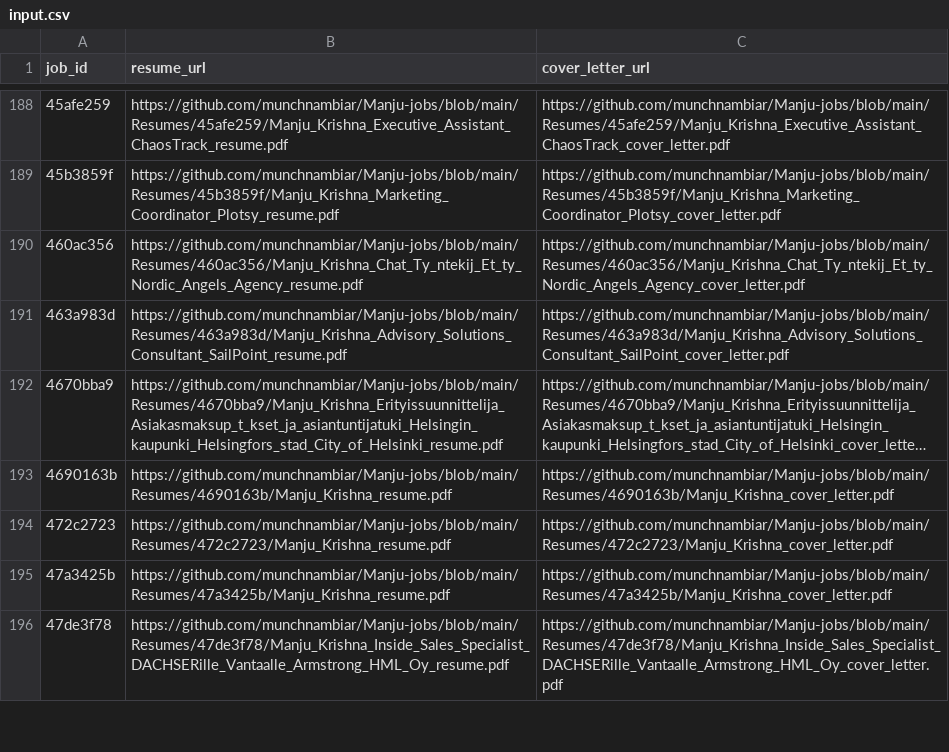
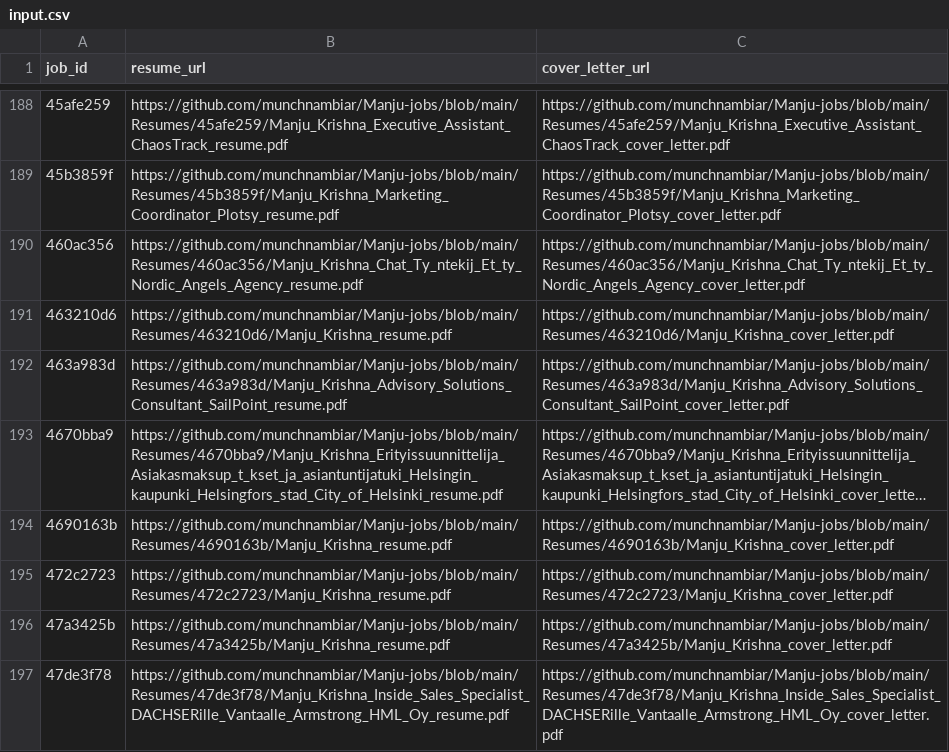
Before and after one commit to vinchess1989/manju-jobs-dashboard, a CSV file: input.csv, drawn as a sheet; only a part is shown, gaps mark what is left out; long unchanged cells end in …; the diff names each change by its address in the sheet, - before the commit and + after, or states it on an @@ line.

Commit message:
Update resume links for 463210d6 (retailored with claude-sonnet-4-6)

```diff
--- a/input.csv
+++ b/input.csv
+row 191: 463210d6 | https://github.com/munchnambiar/Manju-jobs/blob/main/Resumes/463210d6/Manju_Krishna_resume.pdf | https://github.com/munchnambiar/Manju-jobs/blob/main/Resumes/463210d6/Manju_Krishna_cover_letter.pdf
```
